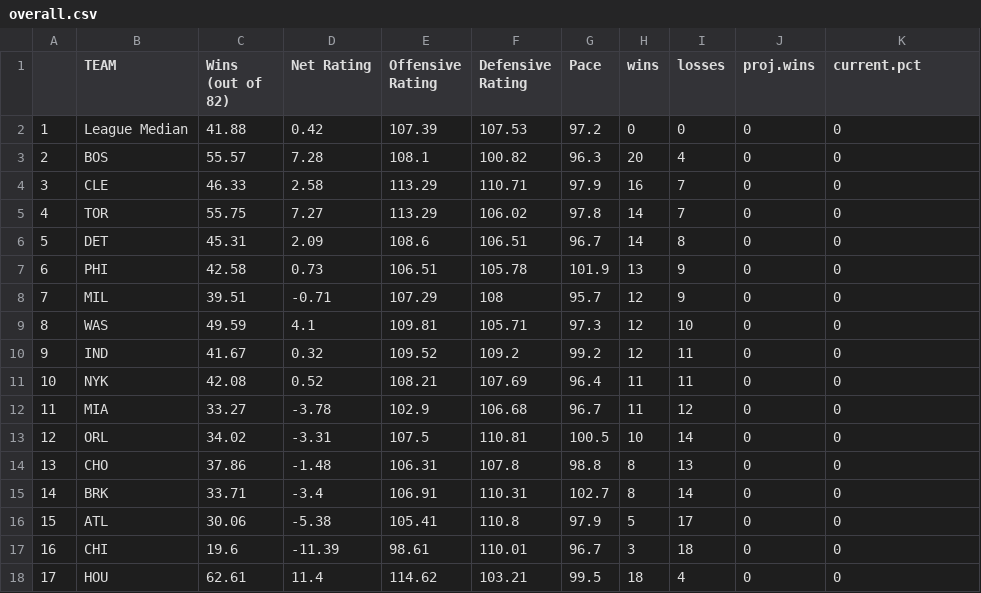
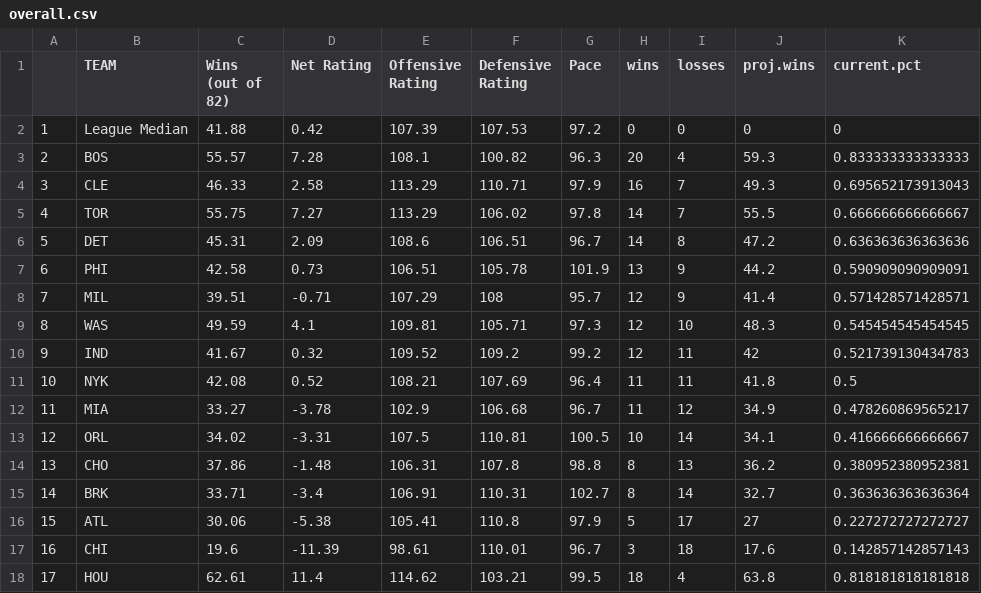
Before and after one commit to tvbassine/four.factors.data, a CSV file: overall.csv, drawn as a sheet; only a part is shown; the diff covers the shown part only.

Commit message:
Add files via upload

```diff
--- a/overall.csv
+++ b/overall.csv
@@ -2,17 +2,17 @@
 "1","League Median",41.88,0.42,107.39,107.53,97.2,0,0,0,0
-"2","BOS",55.57,7.28,108.1,100.82,96.3,20,4,0,0
-"3","CLE",46.33,2.58,113.29,110.71,97.9,16,7,0,0
-"4","TOR",55.75,7.27,113.29,106.02,97.8,14,7,0,0
-"5","DET",45.31,2.09,108.6,106.51,96.7,14,8,0,0
-"6","PHI",42.58,0.73,106.51,105.78,101.9,13,9,0,0
-"7","MIL",39.51,-0.71,107.29,108,95.7,12,9,0,0
-"8","WAS",49.59,4.1,109.81,105.71,97.3,12,10,0,0
-"9","IND",41.67,0.32,109.52,109.2,99.2,12,11,0,0
-"10","NYK",42.08,0.52,108.21,107.69,96.4,11,11,0,0
-"11","MIA",33.27,-3.78,102.9,106.68,96.7,11,12,0,0
-"12","ORL",34.02,-3.31,107.5,110.81,100.5,10,14,0,0
-"13","CHO",37.86,-1.48,106.31,107.8,98.8,8,13,0,0
-"14","BRK",33.71,-3.4,106.91,110.31,102.7,8,14,0,0
-"15","ATL",30.06,-5.38,105.41,110.8,97.9,5,17,0,0
-"16","CHI",19.6,-11.39,98.61,110.01,96.7,3,18,0,0
-"17","HOU",62.61,11.4,114.62,103.21,99.5,18,4,0,0
+"2","BOS",55.57,7.28,108.1,100.82,96.3,20,4,59.3,0.833333333333333
+"3","CLE",46.33,2.58,113.29,110.71,97.9,16,7,49.3,0.695652173913043
+"4","TOR",55.75,7.27,113.29,106.02,97.8,14,7,55.5,0.666666666666667
+"5","DET",45.31,2.09,108.6,106.51,96.7,14,8,47.2,0.636363636363636
+"6","PHI",42.58,0.73,106.51,105.78,101.9,13,9,44.2,0.590909090909091
+"7","MIL",39.51,-0.71,107.29,108,95.7,12,9,41.4,0.571428571428571
+"8","WAS",49.59,4.1,109.81,105.71,97.3,12,10,48.3,0.545454545454545
+"9","IND",41.67,0.32,109.52,109.2,99.2,12,11,42,0.521739130434783
+"10","NYK",42.08,0.52,108.21,107.69,96.4,11,11,41.8,0.5
+"11","MIA",33.27,-3.78,102.9,106.68,96.7,11,12,34.9,0.478260869565217
+"12","ORL",34.02,-3.31,107.5,110.81,100.5,10,14,34.1,0.416666666666667
+"13","CHO",37.86,-1.48,106.31,107.8,98.8,8,13,36.2,0.380952380952381
+"14","BRK",33.71,-3.4,106.91,110.31,102.7,8,14,32.7,0.363636363636364
+"15","ATL",30.06,-5.38,105.41,110.8,97.9,5,17,27,0.227272727272727
+"16","CHI",19.6,-11.39,98.61,110.01,96.7,3,18,17.6,0.142857142857143
+"17","HOU",62.61,11.4,114.62,103.21,99.5,18,4,63.8,0.818181818181818
```
Also changed, not shown: 28 edited cells elsewhere in this file.
